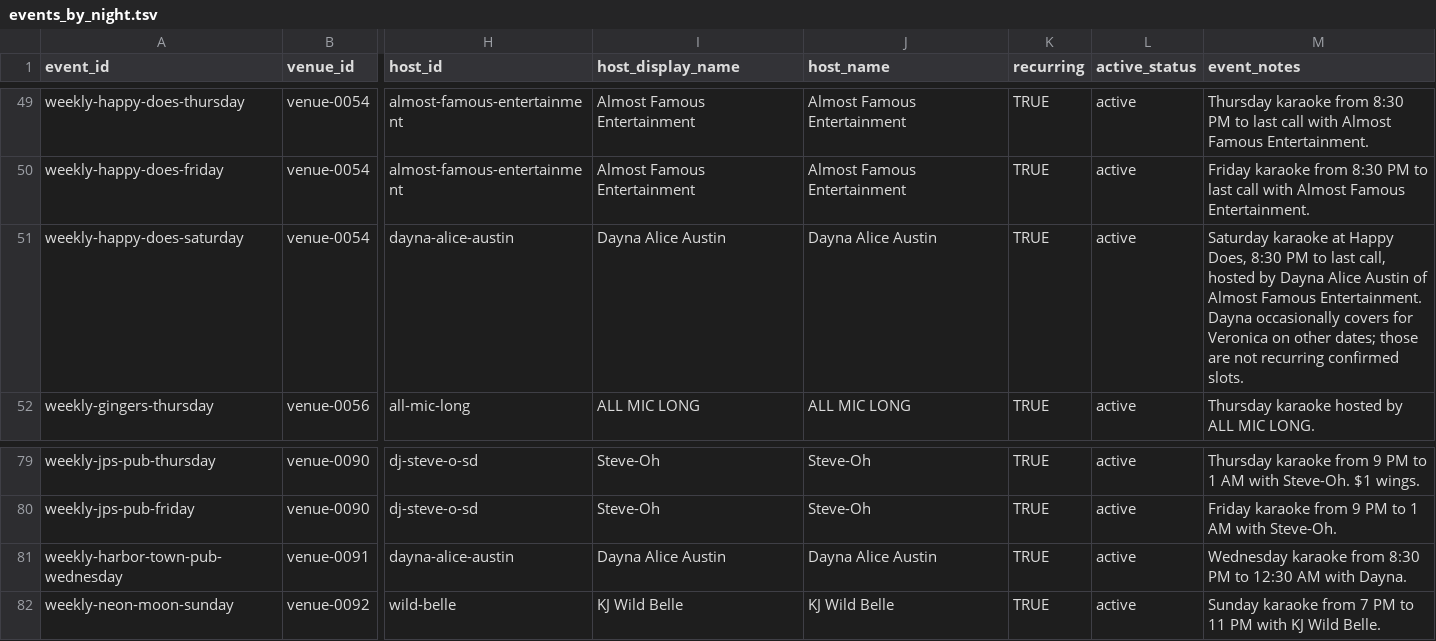
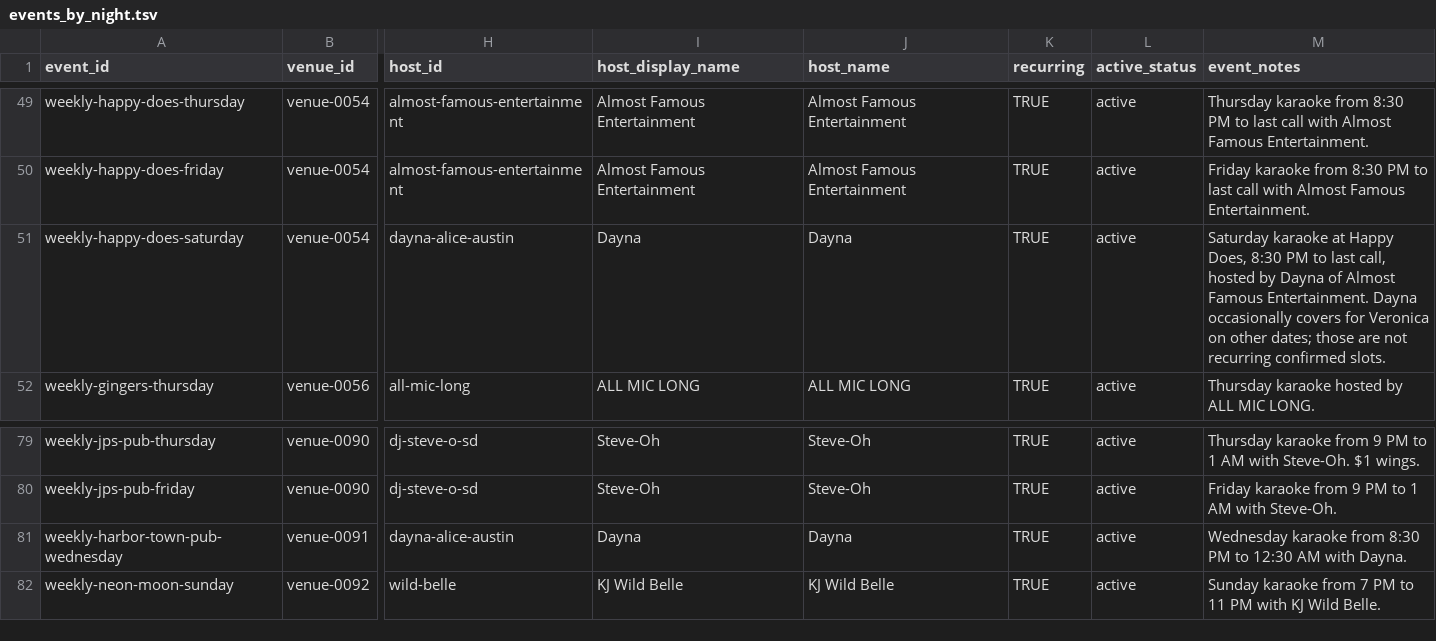
Before and after one commit to whiteinkcreates/singhub, a TSV file: public/data/events_by_night.tsv, drawn as a sheet; only a part is shown, gaps mark what is left out; the diff names each change by its address in the sheet, - before the commit and + after, or states it on an @@ line.

Commit message:
Use Dayna as KJ public display name (#552)
* Use Dayna as public KJ name

* Use Dayna for venue event host credits

```diff
--- a/public/data/events_by_night.tsv
+++ b/public/data/events_by_night.tsv
-I51 (host_display_name): Dayna Alice Austin
+I51 (host_display_name): Dayna
-J51 (host_name): Dayna Alice Austin
+J51 (host_name): Dayna
-M51 (event_notes): …by Dayna Alice Austin of Almost…
+M51 (event_notes): …by Dayna of Almost…
-I81 (host_display_name): Dayna Alice Austin
+I81 (host_display_name): Dayna
-J81 (host_name): Dayna Alice Austin
+J81 (host_name): Dayna
```
Also changed, not shown: public/data/kj_profiles.tsv.
